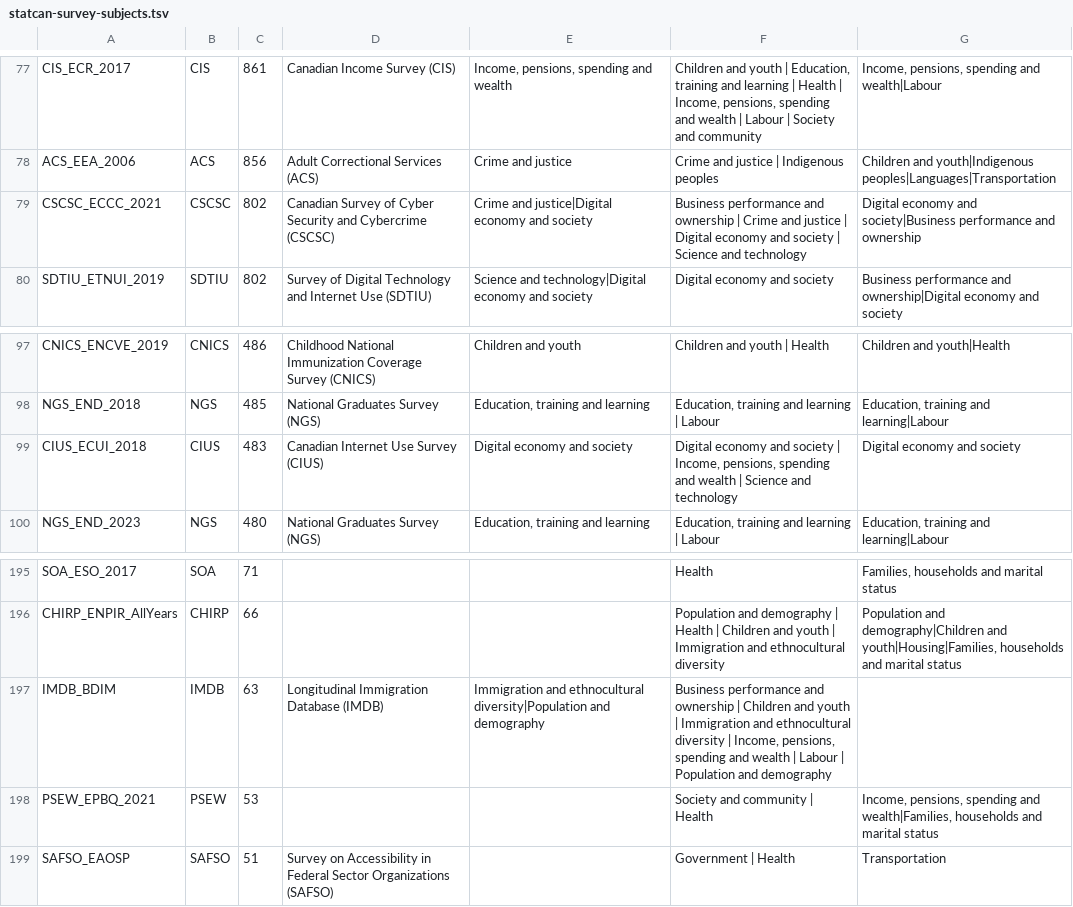
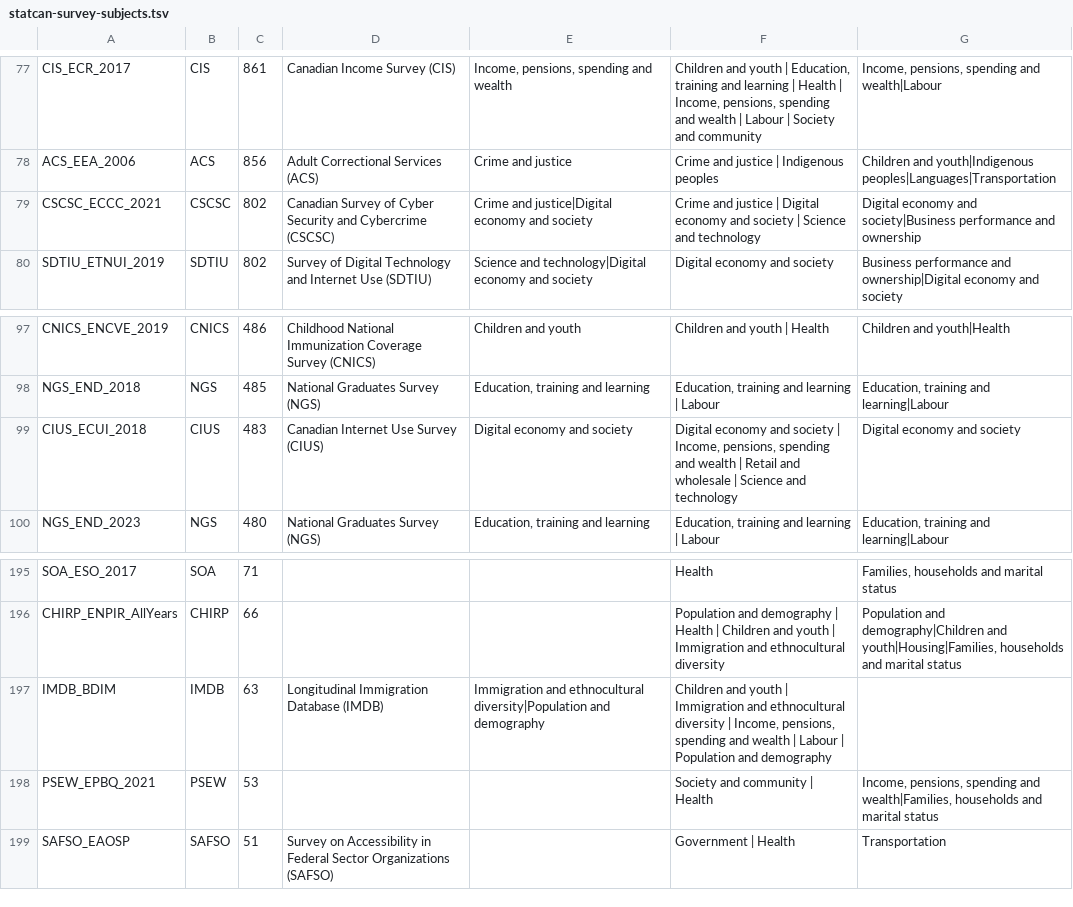
Before and after one commit to p3ji/mobilesurvey, a TSV file: docs/statcan-survey-subjects.tsv, drawn as a sheet; only a part is shown, gaps mark what is left out; the diff covers the shown part only.

```diff
--- a/docs/statcan-survey-subjects.tsv
+++ b/docs/statcan-survey-subjects.tsv
@@ -78,3 +78,3 @@ CIS_ECR_2017	CIS	861	Canadian Income Survey (CIS)	Income, pensions, spending and
 ACS_EEA_2006	ACS	856	Adult Correctional Services (ACS)	Crime and justice	Crime and justice | Indigenous peoples	Children and youth|Indigenous peoples|Languages|Transportation
-CSCSC_ECCC_2021	CSCSC	802	Canadian Survey of Cyber Security and Cybercrime (CSCSC)	Crime and justice|Digital economy and society	Business performance and ownership | Crime and justice | Digital economy and society | Science and technology	Digital economy and society|Business performance and ownership
+CSCSC_ECCC_2021	CSCSC	802	Canadian Survey of Cyber Security and Cybercrime (CSCSC)	Crime and justice|Digital economy and society	Crime and justice | Digital economy and society | Science and technology	Digital economy and society|Business performance and ownership
 SDTIU_ETNUI_2019	SDTIU	802	Survey of Digital Technology and Internet Use (SDTIU)	Science and technology|Digital economy and society	Digital economy and society	Business performance and ownership|Digital economy and society
@@ -98,3 +98,3 @@ CNICS_ENCVE_2019	CNICS	486	Childhood National Immunization Coverage Survey (CNIC
 NGS_END_2018	NGS	485	National Graduates Survey (NGS)	Education, training and learning	Education, training and learning | Labour	Education, training and learning|Labour
-CIUS_ECUI_2018	CIUS	483	Canadian Internet Use Survey (CIUS)	Digital economy and society	Digital economy and society | Income, pensions, spending and wealth | Science and technology	Digital economy and society
+CIUS_ECUI_2018	CIUS	483	Canadian Internet Use Survey (CIUS)	Digital economy and society	Digital economy and society | Income, pensions, spending and wealth | Retail and wholesale | Science and technology	Digital economy and society
 NGS_END_2023	NGS	480	National Graduates Survey (NGS)	Education, training and learning	Education, training and learning | Labour	Education, training and learning|Labour
@@ -196,3 +196,3 @@ SOA_ESO_2017	SOA	71			Health	Families, households and marital status
 CHIRP_ENPIR_AllYears	CHIRP	66			Population and demography | Health | Children and youth | Immigration and ethnocultural diversity	Population and demography|Children and youth|Housing|Families, households and marital status
-IMDB_BDIM	IMDB	63	Longitudinal Immigration Database (IMDB)	Immigration and ethnocultural diversity|Population and demography	Business performance and ownership | Children and youth | Immigration and ethnocultural diversity | Income, pensions, spending and wealth | Labour | Population and demography
+IMDB_BDIM	IMDB	63	Longitudinal Immigration Database (IMDB)	Immigration and ethnocultural diversity|Population and demography	Children and youth | Immigration and ethnocultural diversity | Income, pensions, spending and wealth | Labour | Population and demography
 PSEW_EPBQ_2021	PSEW	53			Society and community | Health	Income, pensions, spending and wealth|Families, households and marital status
```
Also changed, not shown: 7 edited cells elsewhere in this file, 2 other files.
